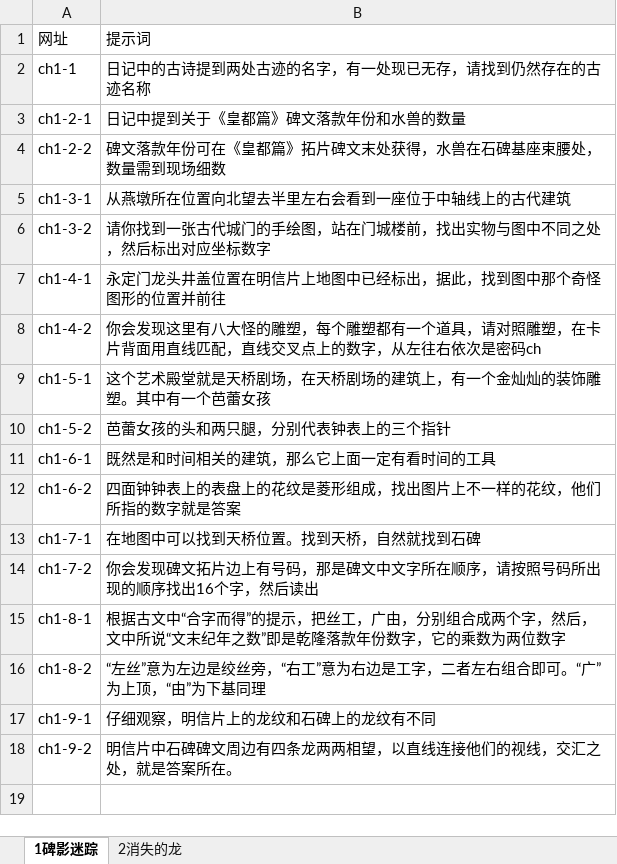
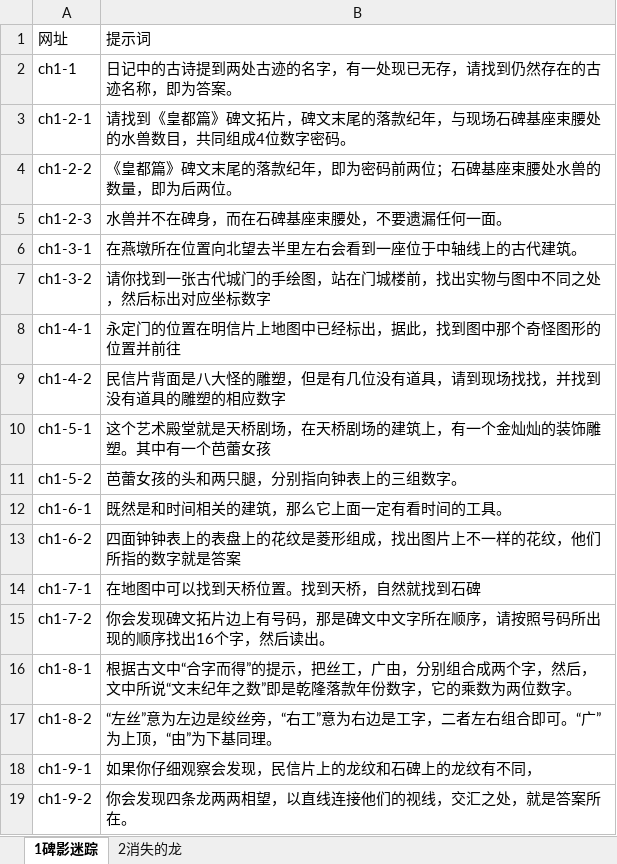
Before and after one commit to wawa8082000-netizen/DRLOU, an Excel workbook: info.xlsx, sheet 1碑影迷踪, drawn as a sheet; values as stored, in another font and other column widths than the file's, no borders; addresses are those after the commit; the diff names each change by its address in the sheet, - before the commit and + after, or states it on an @@ line.

Commit message:
更新提示词
更新了一些提示的说法.

```diff
--- a/info.xlsx (sheet 1碑影迷踪)
+++ b/info.xlsx (sheet 1碑影迷踪)
-B2: 日记中的古诗提到两处古迹的名字，有一处现已无存，请找到仍然存在的古迹名称
+B2: 日记中的古诗提到两处古迹的名字，有一处现已无存，请找到仍然存在的古迹名称，即为答案。
-B3: 日记中提到关于《皇都篇》碑文落款年份和水兽的数量
+B3: 请找到《皇都篇》碑文拓片，碑文末尾的落款纪年，与现场石碑基座束腰处的水兽数目，共同组成4位数字密码。
-B4: 碑文落款年份可在《皇都篇》拓片碑文末处获得，水兽在石碑基座束腰处，数量需到现场细数
+B4: 《皇都篇》碑文末尾的落款纪年，即为密码前两位；石碑基座束腰处水兽的数量，即为后两位。
+row 5: ch1-2-3 | 水兽并不在碑身，而在石碑基座束腰处，不要遗漏任何一面。
-B6: 从燕墩所在位置向北望去半里左右会看到一座位于中轴线上的古代建筑
+B6: 在燕墩所在位置向北望去半里左右会看到一座位于中轴线上的古代建筑。
-B8: 永定门龙头井盖位置在明信片上地图中已经标出，据此，找到图中那个奇怪图形的位置并前往
+B8: 永定门的位置在明信片上地图中已经标出，据此，找到图中那个奇怪图形的位置并前往
-B9: 你会发现这里有八大怪的雕塑，每个雕塑都有一个道具，请对照雕塑，在卡片背面用直线匹配，直线交叉点上的数字，从左往右依次是密码ch
+B9: 民信片背面是八大怪的雕塑，但是有几位没有道具，请到现场找找，并找到没有道具的雕塑的相应数字
-B11: 芭蕾女孩的头和两只腿，分别代表钟表上的三个指针
+B11: 芭蕾女孩的头和两只腿，分别指向钟表上的三组数字。
-B12: 既然是和时间相关的建筑，那么它上面一定有看时间的工具
+B12: 既然是和时间相关的建筑，那么它上面一定有看时间的工具。
-B15: …然后读出
+B15: …然后读出。
-B16: …两位数字
+B16: …两位数字。
-B17: …下基同理
+B17: …下基同理。
-B18: 仔细观察，明信片上的龙纹和石碑上的龙纹有不同
+B18: 如果你仔细观察会发现，民信片上的龙纹和石碑上的龙纹有不同，
-B19: 明信片中石碑碑文周边有四条龙两两相望，以直线连接他们的视线，交汇之处，就是答案所在。
+B19: 你会发现四条龙两两相望，以直线连接他们的视线，交汇之处，就是答案所在。
```
